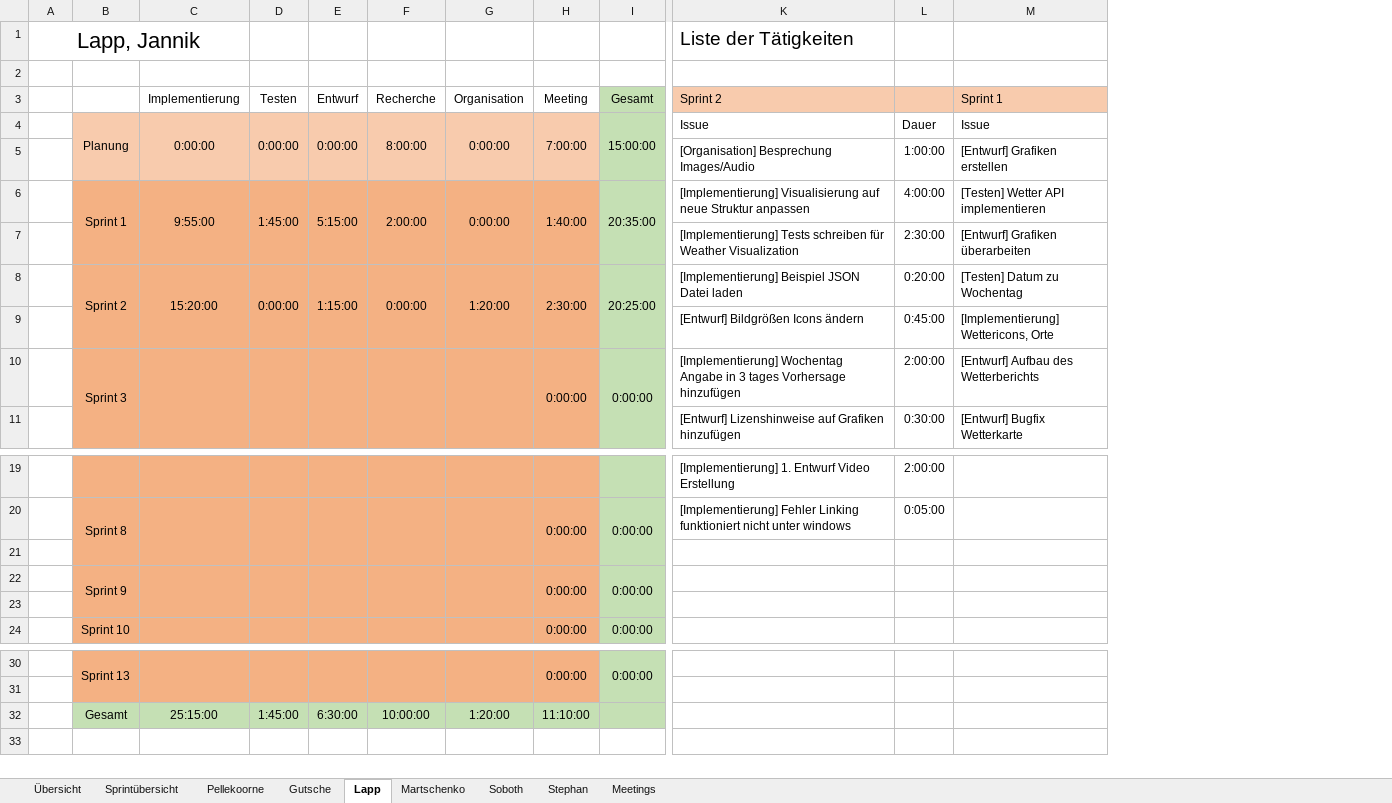
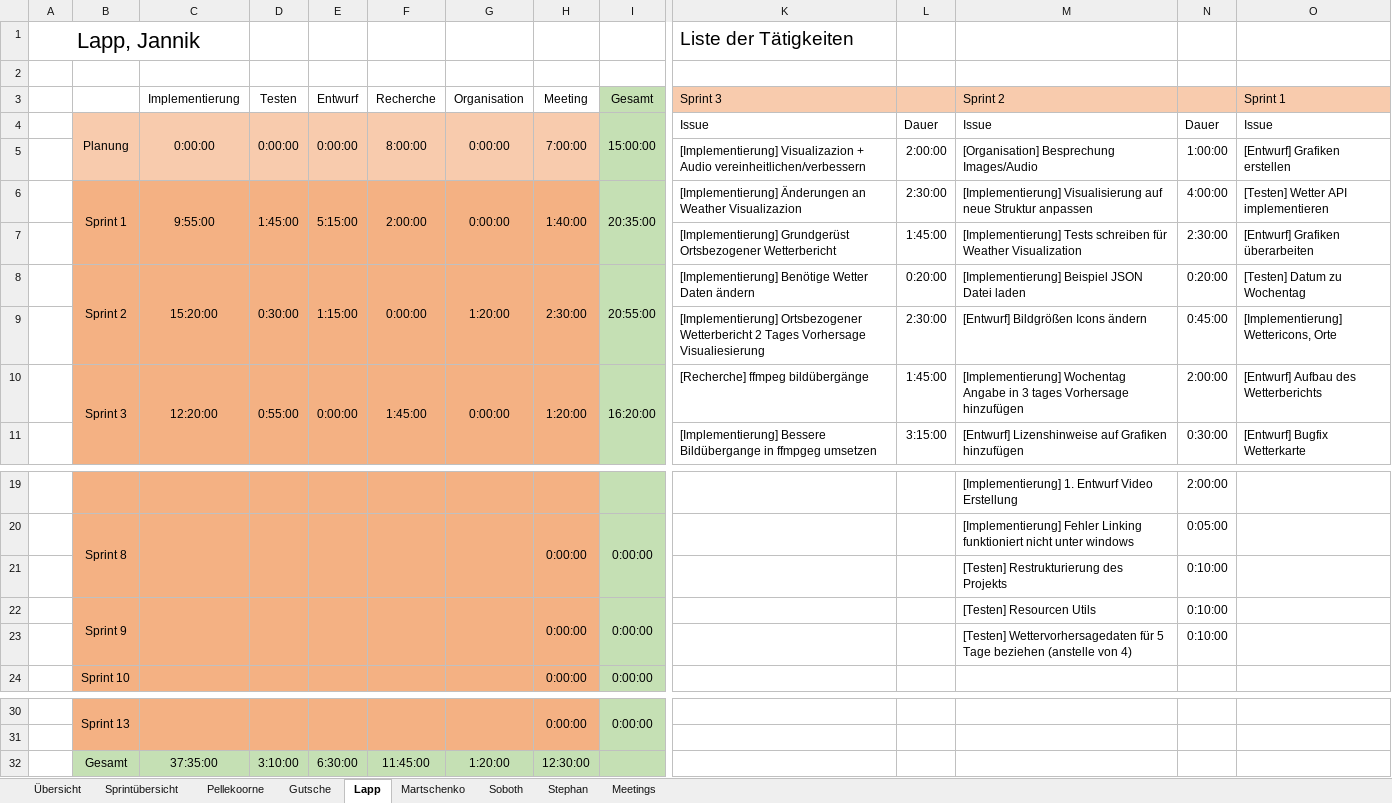
Before and after one commit to visuanalytics/visuanalytics, an Excel workbook: Organisation/Arbeitszeiten/Arbeitszeiten_v2.0.xlsm, sheet Lapp, drawn as a sheet; only a part is shown, gaps mark what is left out; values as stored, in another font and other column widths than the file's, no borders; charts and pictures not drawn; removed rows and columns are numbered as before the commit, all else as after; rows hold the shown columns only; the diff names each change by its address in the sheet, - before the commit and + after, or states it on an @@ line.

```diff
--- a/Organisation/Arbeitszeiten/Arbeitszeiten_v2.0.xlsm (sheet Lapp)
+++ b/Organisation/Arbeitszeiten/Arbeitszeiten_v2.0.xlsm (sheet Lapp)
+column K (Sprint 3), row 1: Liste der Tätigkeiten; rows 4-9: Issue | [Implementierung] Visualizazion + Audio vereinheitlichen/verbessern | [Implementierung] Änderungen an Weather Visualizazion | [Implementierung] Grundgerüst Ortsbezogener Wetterbericht | [Implementierung] Benötige Wetter Daten ändern | [Implementierung] Ortsbezogener Wetterbericht 2 Tages Vorhersage Visualiesierung; row 11: [Implementierung] Bessere Bildübergange in ffmpgeg umsetzen
+column L, rows 4-9: Dauer | 2:00:00 | 2:30:00 | 1:45:00 | 0:20:00 | 2:30:00; row 11: 3:15:00
-M1 (Sprint 2): Liste der Tätigkeiten
+M1 (Sprint 2): (empty)
-D8 (Testen): 0:00:00
+D8 (Testen): 0:30:00
-I8 (Gesamt): 20:25:00
+I8 (Gesamt): 20:55:00
-row 10:  | Sprint 3 |  |  |  |  |  | 0:00:00 | 0:00:00 | [Implementierung] Wochentag Angabe in 3 tages Vorhersage hinzufügen | 2:00:00 | [Entwurf] Aufbau des Wetterberichts
+row 10:  | Sprint 3 | 12:20:00 | 0:55:00 | 0:00:00 | 1:45:00 | 0:00:00 | 1:20:00 | 16:20:00 | [Recherche] ffmpeg bildübergänge | 1:45:00 | [Implementierung] Wochentag Angabe in 3 tages Vorhersage hinzufügen | 2:00:00 | [Entwurf] Aufbau des Wetterberichts
-row 21: (empty)
+row 21:  |  |  |  |  |  |  |  |  |  |  | [Testen] Restrukturierung des Projekts | 0:10:00
-M22 (Sprint 2): (empty)
+M22 (Sprint 2): [Testen] Resourcen Utils
-N22: (empty)
+N22: 0:10:00
-row 23: (empty)
+row 23:  |  |  |  |  |  |  |  |  |  |  | [Testen] Wettervorhersagedaten für 5 Tage beziehen (anstelle von 4) | 0:10:00
-C32 (Implementierung): 25:15:00
+C32 (Implementierung): 37:35:00
-D32 (Testen): 1:45:00
+D32 (Testen): 3:10:00
-F32 (Recherche): 10:00:00
+F32 (Recherche): 11:45:00
-H32 (Meeting): 11:10:00
+H32 (Meeting): 12:30:00
```
Also changed, not shown: sheet Übersicht, sheet Stephan, sheet Martschenko, sheet Gutsche, sheet Pellekoorne, sheet Soboth, 2 more sheets, formulas that keep their value, charts or pictures.
